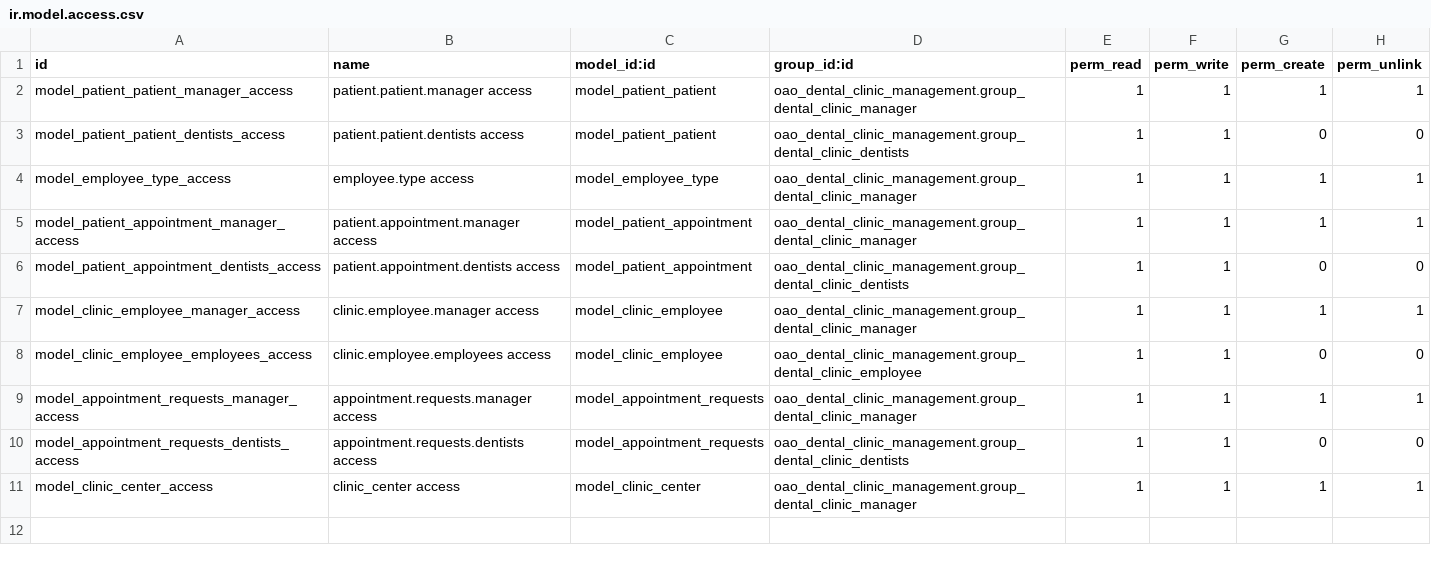
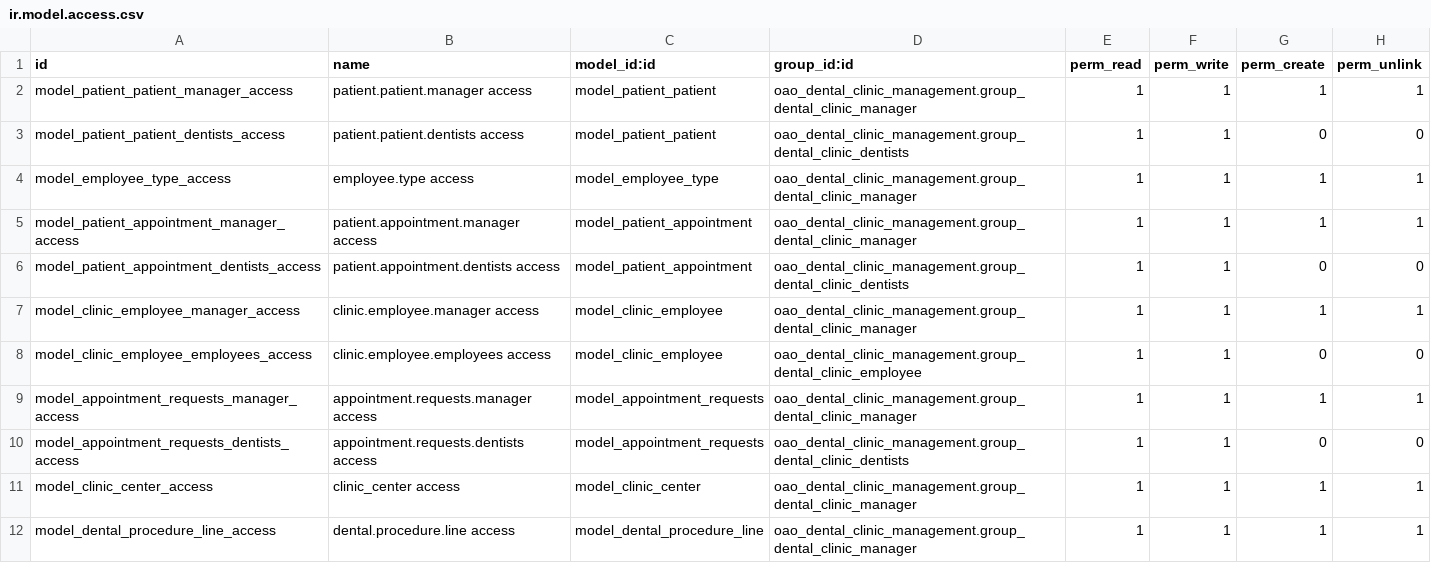
Before and after one commit to o-meraba/oao_odoo_v16, a CSV file: custom_addons/oao_dental_clinic_management/security/ir.model.access.csv, drawn as a sheet; the diff names each change by its address in the sheet, - before the commit and + after, or states it on an @@ line.

Commit message:
added patient procedures and seen patient form

```diff
--- a/custom_addons/oao_dental_clinic_management/security/ir.model.access.csv
+++ b/custom_addons/oao_dental_clinic_management/security/ir.model.access.csv
+row 12: model_dental_procedure_line_access | dental.procedure.line access | model_dental_procedure_line | oao_dental_clinic_management.group_dental_clinic_manager | 1 | 1 | 1 | 1
```
Also changed, not shown: 6 other files.
